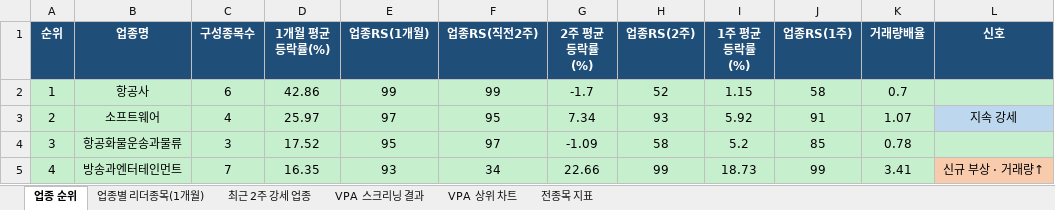
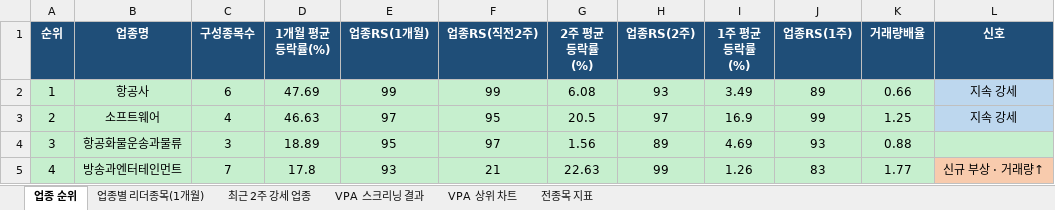
Before and after one commit to gopkh0129/stock, an Excel workbook: docs/data/swing_latest.xlsx, sheet 업종 순위, drawn as a sheet; only a part is shown; values as stored, in another font and other column widths than the file's, no borders; the diff covers the shown part only; the diff names each change by its address in the sheet, - before the commit and + after, or states it on an @@ line.

```diff
--- a/docs/data/swing_latest.xlsx (sheet 업종 순위)
+++ b/docs/data/swing_latest.xlsx (sheet 업종 순위)
-D2 (1개월 평균등락률(%)): 42.86
+D2 (1개월 평균등락률(%)): 47.69
-G2 (2주 평균등락률(%)): -1.7
+G2 (2주 평균등락률(%)): 6.08
-H2 (업종RS(2주)): 52
+H2 (업종RS(2주)): 93
-I2 (1주 평균등락률(%)): 1.15
+I2 (1주 평균등락률(%)): 3.49
-J2 (업종RS(1주)): 58
+J2 (업종RS(1주)): 89
-K2 (거래량배율): 0.7
+K2 (거래량배율): 0.66
-L2 (신호): (empty)
+L2 (신호): 지속 강세
-L2 fill: #C6EFCE
+L2 fill: #BDD7EE
-D3 (1개월 평균등락률(%)): 25.97
+D3 (1개월 평균등락률(%)): 46.63
-G3 (2주 평균등락률(%)): 7.34
+G3 (2주 평균등락률(%)): 20.5
-H3 (업종RS(2주)): 93
+H3 (업종RS(2주)): 97
-I3 (1주 평균등락률(%)): 5.92
+I3 (1주 평균등락률(%)): 16.9
-J3 (업종RS(1주)): 91
+J3 (업종RS(1주)): 99
-K3 (거래량배율): 1.07
+K3 (거래량배율): 1.25
-D4 (1개월 평균등락률(%)): 17.52
+D4 (1개월 평균등락률(%)): 18.89
-G4 (2주 평균등락률(%)): -1.09
+G4 (2주 평균등락률(%)): 1.56
-H4 (업종RS(2주)): 58
+H4 (업종RS(2주)): 89
-I4 (1주 평균등락률(%)): 5.2
+I4 (1주 평균등락률(%)): 4.69
-J4 (업종RS(1주)): 85
+J4 (업종RS(1주)): 93
-K4 (거래량배율): 0.78
+K4 (거래량배율): 0.88
-D5 (1개월 평균등락률(%)): 16.35
+D5 (1개월 평균등락률(%)): 17.8
-F5 (업종RS(직전2주)): 34
+F5 (업종RS(직전2주)): 21
-G5 (2주 평균등락률(%)): 22.66
+G5 (2주 평균등락률(%)): 22.63
-I5 (1주 평균등락률(%)): 18.73
+I5 (1주 평균등락률(%)): 1.26
-J5 (업종RS(1주)): 99
+J5 (업종RS(1주)): 83
-K5 (거래량배율): 3.41
+K5 (거래량배율): 1.77
```
Also changed, not shown: 22 added rows, 23 removed rows, 180 edited cells, cell formats and row numbers in column A elsewhere in this sheet, sheet 전종목 지표, sheet 최근 2주 강세 업종, sheet 업종별 리더종목(1개월), sheet VPA 스크리닝 결과, charts or pictures, 1 other file.
